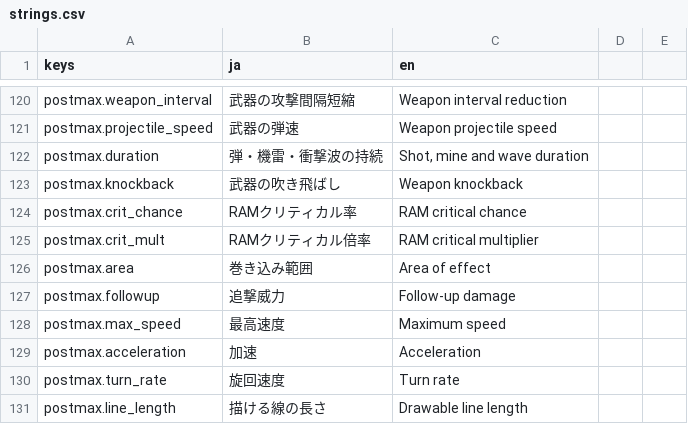
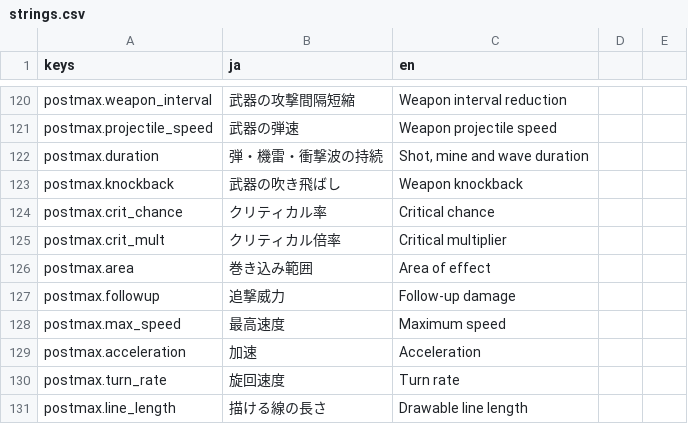
Before and after one commit to Tomatoguy1029/speed, a CSV file: speed/data/text/strings.csv, drawn as a sheet; only a part is shown, gaps mark what is left out.

Commit message:
fix: lower chained bonus odds and simplify critical labels

```diff
--- a/speed/data/text/strings.csv
+++ b/speed/data/text/strings.csv
@@ -127,4 +127,4 @@ postmax.duration,弾・機雷・衝撃波の持続,"Shot, mine and wave duration
 postmax.knockback,武器の吹き飛ばし,Weapon knockback
-postmax.crit_chance,RAMクリティカル率,RAM critical chance
-postmax.crit_mult,RAMクリティカル倍率,RAM critical multiplier
+postmax.crit_chance,クリティカル率,Critical chance
+postmax.crit_mult,クリティカル倍率,Critical multiplier
 postmax.area,巻き込み範囲,Area of effect
```
Also changed, not shown: 3 other files.
